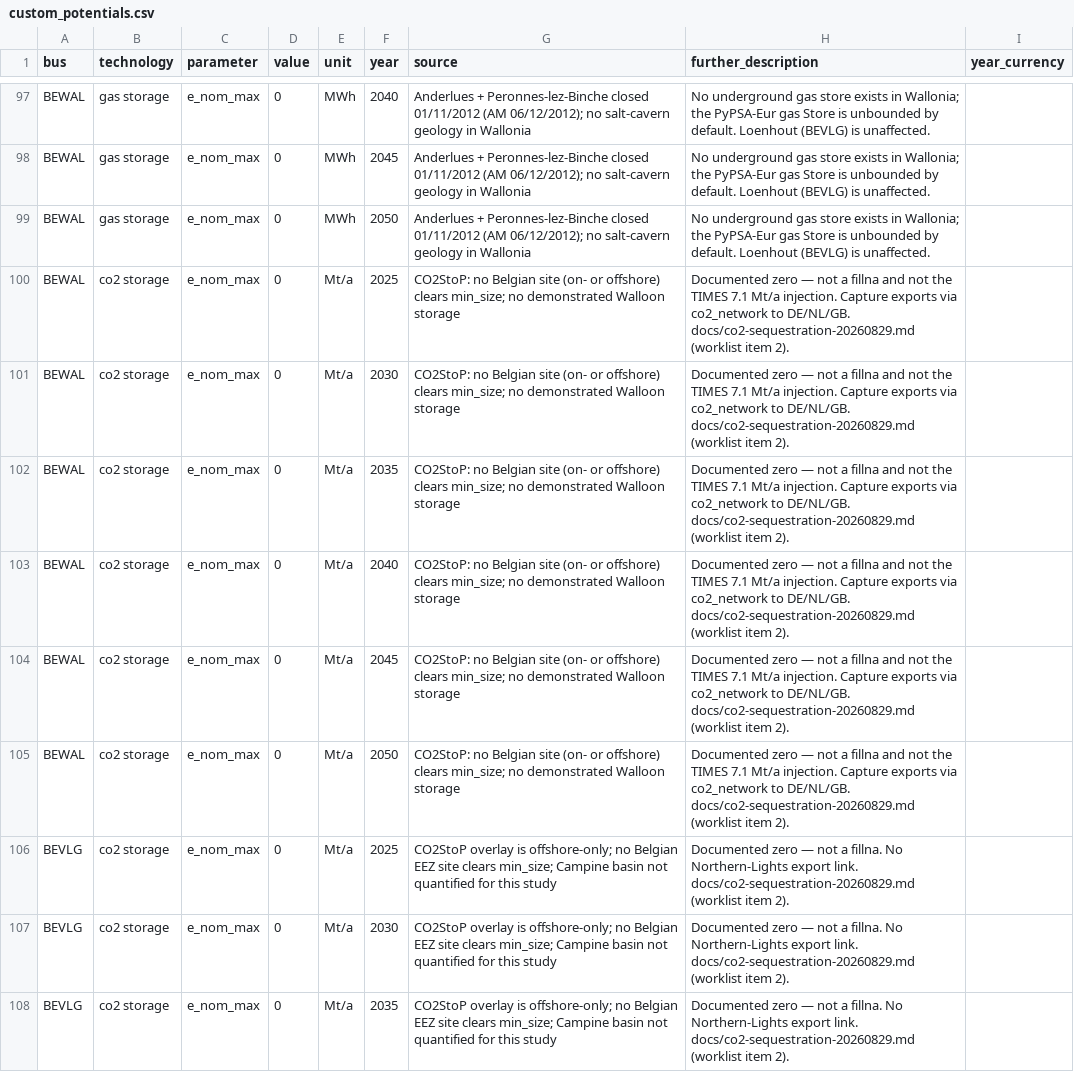
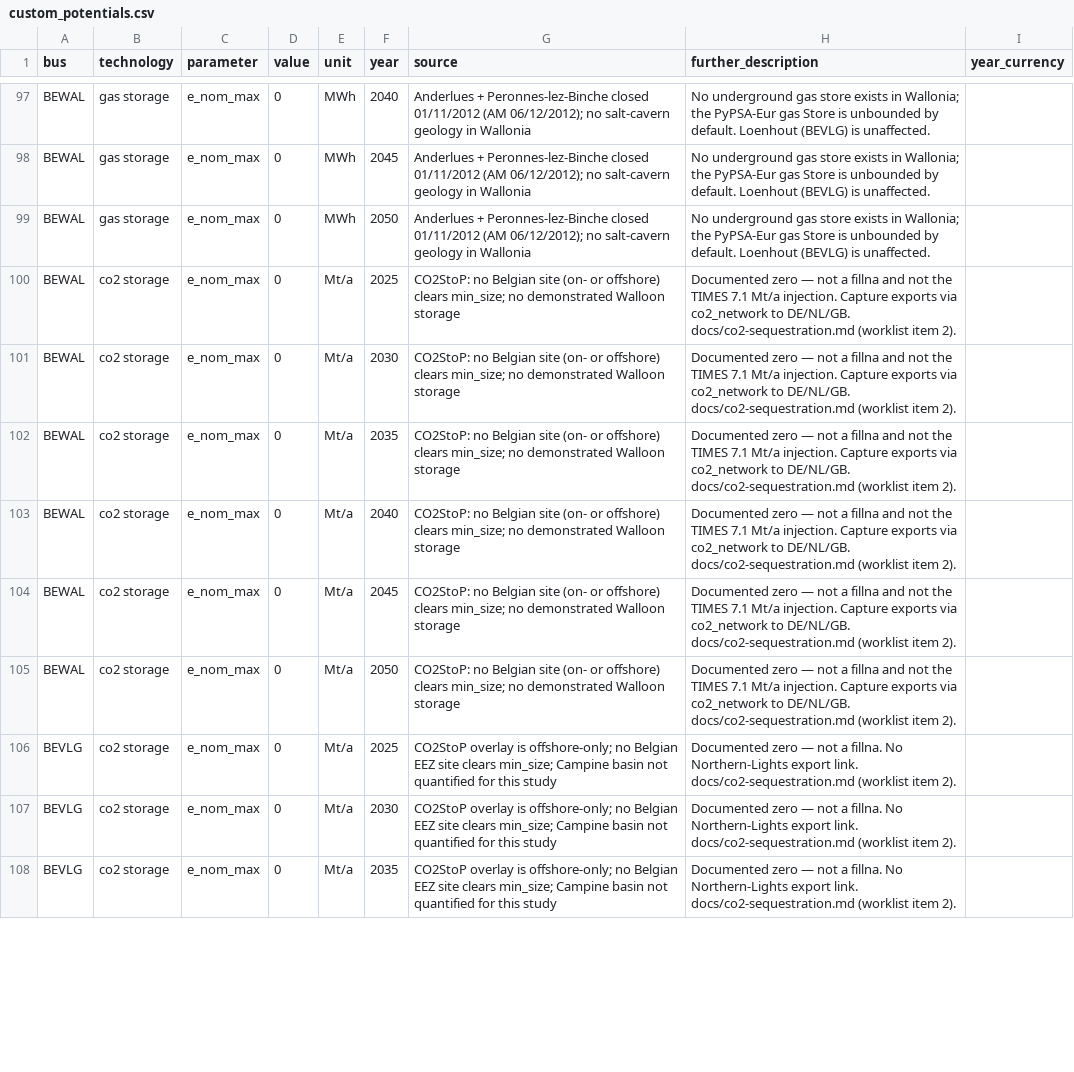
Before and after one commit to IntSusEnergySystems/pypsa-wal, a CSV file: data/walloon/custom_potentials.csv, drawn as a sheet; only a part is shown, gaps mark what is left out; the diff covers the shown part only.

```diff
--- a/data/walloon/custom_potentials.csv
+++ b/data/walloon/custom_potentials.csv
@@ -117,10 +117,10 @@ BEWAL,gas storage,e_nom_max,0,MWh,2045,Anderlues + Peronnes-lez-Binche closed 01
 BEWAL,gas storage,e_nom_max,0,MWh,2050,Anderlues + Peronnes-lez-Binche closed 01/11/2012 (AM 06/12/2012); no salt-cavern geology in Wallonia,No underground gas store exists in Wallonia; the PyPSA-Eur gas Store is unbounded by default. Loenhout (BEVLG) is unaffected.,
-BEWAL,co2 storage,e_nom_max,0,Mt/a,2025,CO2StoP: no Belgian site (on- or offshore) clears min_size; no demonstrated Walloon storage,Documented zero — not a fillna and not the TIMES 7.1 Mt/a injection. Capture exports via co2_network to DE/NL/GB. docs/co2-sequestration-20260829.md (worklist item 2).,
-BEWAL,co2 storage,e_nom_max,0,Mt/a,2030,CO2StoP: no Belgian site (on- or offshore) clears min_size; no demonstrated Walloon storage,Documented zero — not a fillna and not the TIMES 7.1 Mt/a injection. Capture exports via co2_network to DE/NL/GB. docs/co2-sequestration-20260829.md (worklist item 2).,
-BEWAL,co2 storage,e_nom_max,0,Mt/a,2035,CO2StoP: no Belgian site (on- or offshore) clears min_size; no demonstrated Walloon storage,Documented zero — not a fillna and not the TIMES 7.1 Mt/a injection. Capture exports via co2_network to DE/NL/GB. docs/co2-sequestration-20260829.md (worklist item 2).,
-BEWAL,co2 storage,e_nom_max,0,Mt/a,2040,CO2StoP: no Belgian site (on- or offshore) clears min_size; no demonstrated Walloon storage,Documented zero — not a fillna and not the TIMES 7.1 Mt/a injection. Capture exports via co2_network to DE/NL/GB. docs/co2-sequestration-20260829.md (worklist item 2).,
-BEWAL,co2 storage,e_nom_max,0,Mt/a,2045,CO2StoP: no Belgian site (on- or offshore) clears min_size; no demonstrated Walloon storage,Documented zero — not a fillna and not the TIMES 7.1 Mt/a injection. Capture exports via co2_network to DE/NL/GB. docs/co2-sequestration-20260829.md (worklist item 2).,
-BEWAL,co2 storage,e_nom_max,0,Mt/a,2050,CO2StoP: no Belgian site (on- or offshore) clears min_size; no demonstrated Walloon storage,Documented zero — not a fillna and not the TIMES 7.1 Mt/a injection. Capture exports via co2_network to DE/NL/GB. docs/co2-sequestration-20260829.md (worklist item 2).,
-BEVLG,co2 storage,e_nom_max,0,Mt/a,2025,CO2StoP overlay is offshore-only; no Belgian EEZ site clears min_size; Campine basin not quantified for this study,Documented zero — not a fillna. No Northern-Lights export link. docs/co2-sequestration-20260829.md (worklist item 2).,
-BEVLG,co2 storage,e_nom_max,0,Mt/a,2030,CO2StoP overlay is offshore-only; no Belgian EEZ site clears min_size; Campine basin not quantified for this study,Documented zero — not a fillna. No Northern-Lights export link. docs/co2-sequestration-20260829.md (worklist item 2).,
-BEVLG,co2 storage,e_nom_max,0,Mt/a,2035,CO2StoP overlay is offshore-only; no Belgian EEZ site clears min_size; Campine basin not quantified for this study,Documented zero — not a fillna. No Northern-Lights export link. docs/co2-sequestration-20260829.md (worklist item 2).,
+BEWAL,co2 storage,e_nom_max,0,Mt/a,2025,CO2StoP: no Belgian site (on- or offshore) clears min_size; no demonstrated Walloon storage,Documented zero — not a fillna and not the TIMES 7.1 Mt/a injection. Capture exports via co2_network to DE/NL/GB. docs/co2-sequestration.md (worklist item 2).,
+BEWAL,co2 storage,e_nom_max,0,Mt/a,2030,CO2StoP: no Belgian site (on- or offshore) clears min_size; no demonstrated Walloon storage,Documented zero — not a fillna and not the TIMES 7.1 Mt/a injection. Capture exports via co2_network to DE/NL/GB. docs/co2-sequestration.md (worklist item 2).,
+BEWAL,co2 storage,e_nom_max,0,Mt/a,2035,CO2StoP: no Belgian site (on- or offshore) clears min_size; no demonstrated Walloon storage,Documented zero — not a fillna and not the TIMES 7.1 Mt/a injection. Capture exports via co2_network to DE/NL/GB. docs/co2-sequestration.md (worklist item 2).,
+BEWAL,co2 storage,e_nom_max,0,Mt/a,2040,CO2StoP: no Belgian site (on- or offshore) clears min_size; no demonstrated Walloon storage,Documented zero — not a fillna and not the TIMES 7.1 Mt/a injection. Capture exports via co2_network to DE/NL/GB. docs/co2-sequestration.md (worklist item 2).,
+BEWAL,co2 storage,e_nom_max,0,Mt/a,2045,CO2StoP: no Belgian site (on- or offshore) clears min_size; no demonstrated Walloon storage,Documented zero — not a fillna and not the TIMES 7.1 Mt/a injection. Capture exports via co2_network to DE/NL/GB. docs/co2-sequestration.md (worklist item 2).,
+BEWAL,co2 storage,e_nom_max,0,Mt/a,2050,CO2StoP: no Belgian site (on- or offshore) clears min_size; no demonstrated Walloon storage,Documented zero — not a fillna and not the TIMES 7.1 Mt/a injection. Capture exports via co2_network to DE/NL/GB. docs/co2-sequestration.md (worklist item 2).,
+BEVLG,co2 storage,e_nom_max,0,Mt/a,2025,CO2StoP overlay is offshore-only; no Belgian EEZ site clears min_size; Campine basin not quantified for this study,Documented zero — not a fillna. No Northern-Lights export link. docs/co2-sequestration.md (worklist item 2).,
+BEVLG,co2 storage,e_nom_max,0,Mt/a,2030,CO2StoP overlay is offshore-only; no Belgian EEZ site clears min_size; Campine basin not quantified for this study,Documented zero — not a fillna. No Northern-Lights export link. docs/co2-sequestration.md (worklist item 2).,
+BEVLG,co2 storage,e_nom_max,0,Mt/a,2035,CO2StoP overlay is offshore-only; no Belgian EEZ site clears min_size; Campine basin not quantified for this study,Documented zero — not a fillna. No Northern-Lights export link. docs/co2-sequestration.md (worklist item 2).,
```
Also changed, not shown: 9 edited cells elsewhere in this file, data/walloon/custom_potentials_scen_nuctip_4500.csv, data/walloon/custom_potentials_scen_nuctip_5500.csv, 18 other files.
